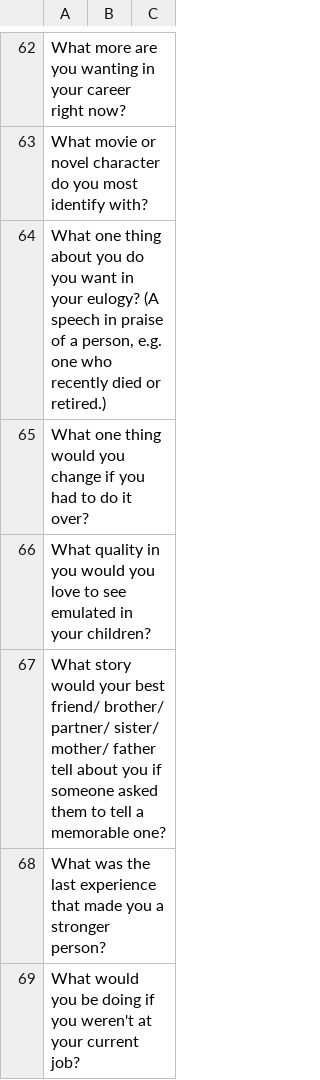
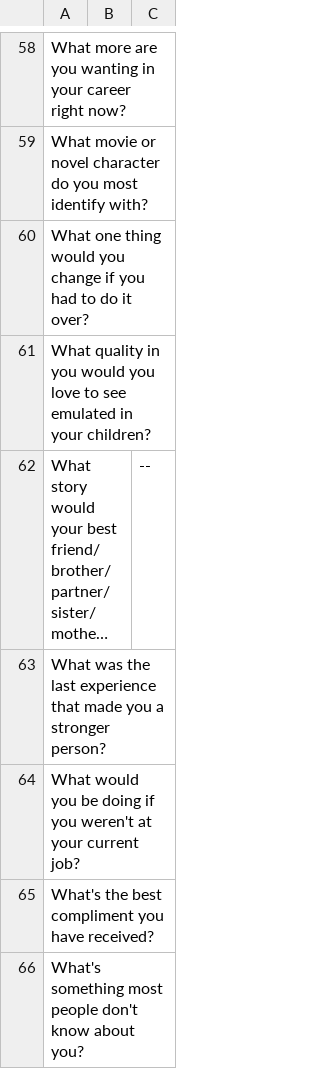
Before and after one commit to amiede/aroundthetable, a CSV file: aroundthetable_questions.csv, drawn as a sheet; only a part is shown, gaps mark what is left out; the shorter side is filled out with more unchanged rows; long unchanged cells end in …; removed rows and columns are numbered as before the commit, all else as after; the diff covers the shown part only; the diff names each change by its address in the sheet, - before the commit and + after, or states it on an @@ line.

```diff
--- a/aroundthetable_questions.csv
+++ b/aroundthetable_questions.csv
-row 64: What one thing about you do you want in your eulogy? (A speech in praise of a person, e.g. one who recently died or retired.)
-C62: (empty)
+C62: --
```
Also changed, not shown: 8 added rows, 7 removed rows and 7 edited cells elsewhere in this file, 3 other files.
